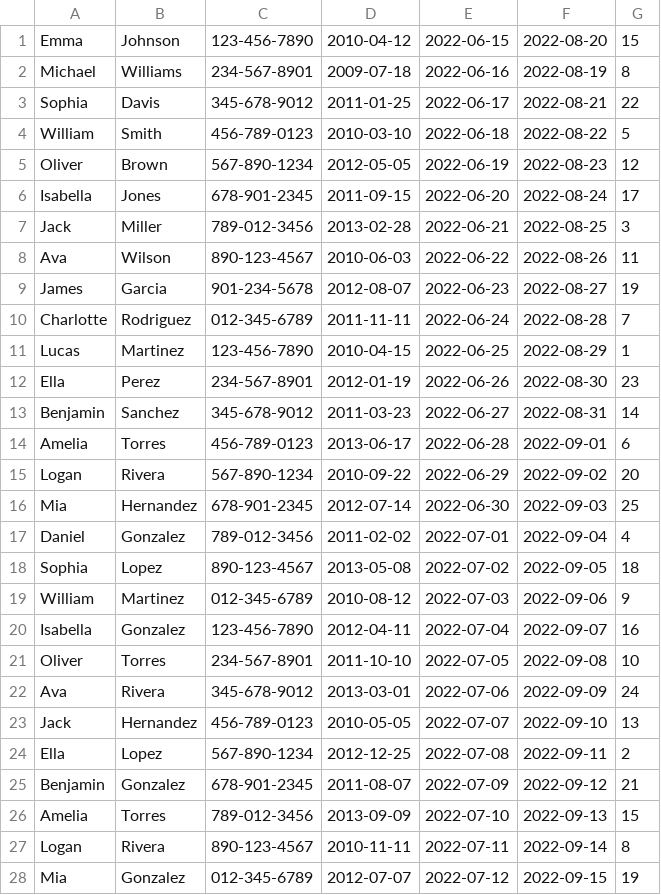
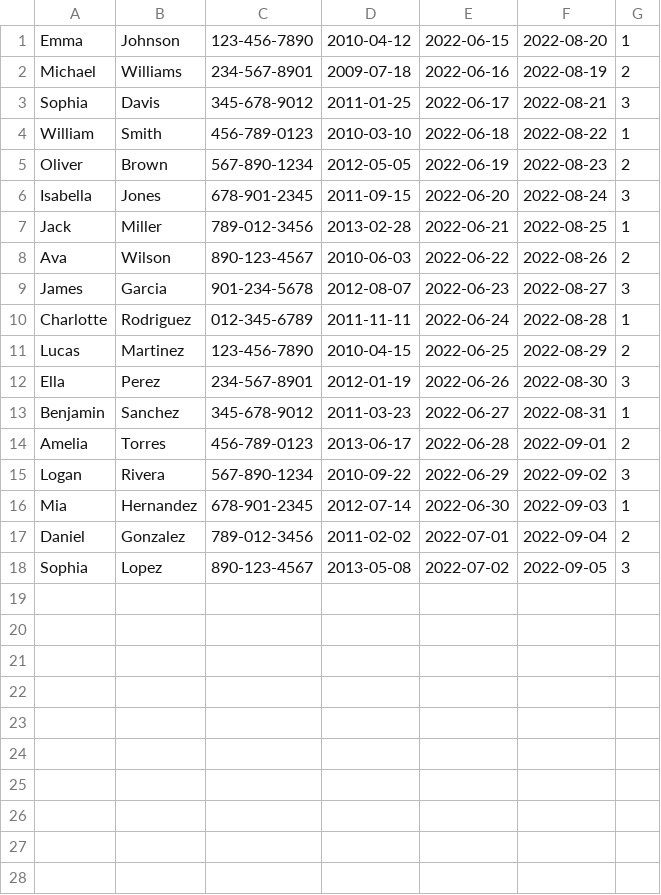
Before and after one commit to simon-s-99/camp-sleepaway-db-uppg2, a CSV file: camp-sleepaway-vs-solution/camp-sleepaway/test_data_for_tables/Camper_Example_Data.csv, drawn as a sheet; only a part is shown; the diff covers the shown part only.

Commit message:
reformat sample data, fix not being able to add sample data, add relations for sample data
making cabin nullable in Camper.cs suddenly fixed it for some reason.

reformatted the sample data. made it a lot shorter

```diff
--- a/camp-sleepaway-vs-solution/camp-sleepaway/test_data_for_tables/Camper_Example_Data.csv
+++ b/camp-sleepaway-vs-solution/camp-sleepaway/test_data_for_tables/Camper_Example_Data.csv
@@ -1,28 +1,18 @@
-"Emma", "Johnson", "123-456-7890", "2010-04-12", "2022-06-15", "2022-08-20", 15,
-"Michael", "Williams", "234-567-8901", "2009-07-18", "2022-06-16", "2022-08-19", 8,
-"Sophia", "Davis", "345-678-9012", "2011-01-25", "2022-06-17", "2022-08-21", 22,
-"William", "Smith", "456-789-0123", "2010-03-10", "2022-06-18", "2022-08-22", 5,
-"Oliver", "Brown", "567-890-1234", "2012-05-05", "2022-06-19", "2022-08-23", 12,
-"Isabella", "Jones", "678-901-2345", "2011-09-15", "2022-06-20", "2022-08-24", 17,
-"Jack", "Miller", "789-012-3456", "2013-02-28", "2022-06-21", "2022-08-25", 3,
-"Ava", "Wilson", "890-123-4567", "2010-06-03", "2022-06-22", "2022-08-26", 11,
-"James", "Garcia", "901-234-5678", "2012-08-07", "2022-06-23", "2022-08-27", 19,
-"Charlotte", "Rodriguez", "012-345-6789", "2011-11-11", "2022-06-24", "2022-08-28", 7,
-"Lucas", "Martinez", "123-456-7890", "2010-04-15", "2022-06-25", "2022-08-29", 1,
-"Ella", "Perez", "234-567-8901", "2012-01-19", "2022-06-26", "2022-08-30", 23,
-"Benjamin", "Sanchez", "345-678-9012", "2011-03-23", "2022-06-27", "2022-08-31", 14,
-"Amelia", "Torres", "456-789-0123", "2013-06-17", "2022-06-28", "2022-09-01", 6,
-"Logan", "Rivera", "567-890-1234", "2010-09-22", "2022-06-29", "2022-09-02", 20,
-"Mia", "Hernandez", "678-901-2345", "2012-07-14", "2022-06-30", "2022-09-03", 25,
-"Daniel", "Gonzalez", "789-012-3456", "2011-02-02", "2022-07-01", "2022-09-04", 4,
-"Sophia", "Lopez", "890-123-4567", "2013-05-08", "2022-07-02", "2022-09-05", 18,
-"William", "Martinez", "012-345-6789", "2010-08-12", "2022-07-03", "2022-09-06", 9,
-"Isabella", "Gonzalez", "123-456-7890", "2012-04-11", "2022-07-04", "2022-09-07", 16,
-"Oliver", "Torres", "234-567-8901", "2011-10-10", "2022-07-05", "2022-09-08", 10,
-"Ava", "Rivera", "345-678-9012", "2013-03-01", "2022-07-06", "2022-09-09", 24,
-"Jack", "Hernandez", "456-789-0123", "2010-05-05", "2022-07-07", "2022-09-10", 13,
-"Ella", "Lopez", "567-890-1234", "2012-12-25", "2022-07-08", "2022-09-11", 2,
-"Benjamin", "Gonzalez", "678-901-2345", "2011-08-07", "2022-07-09", "2022-09-12", 21,
-"Amelia", "Torres", "789-012-3456", "2013-09-09", "2022-07-10", "2022-09-13", 15,
-"Logan", "Rivera", "890-123-4567", "2010-11-11", "2022-07-11", "2022-09-14", 8,
-"Mia", "Gonzalez", "012-345-6789", "2012-07-07", "2022-07-12", "2022-09-15", 19,
+"Emma", "Johnson", "123-456-7890", "2010-04-12", "2022-06-15", "2022-08-20", 1
+"Michael", "Williams", "234-567-8901", "2009-07-18", "2022-06-16", "2022-08-19", 2
+"Sophia", "Davis", "345-678-9012", "2011-01-25", "2022-06-17", "2022-08-21", 3
+"William", "Smith", "456-789-0123", "2010-03-10", "2022-06-18", "2022-08-22", 1
+"Oliver", "Brown", "567-890-1234", "2012-05-05", "2022-06-19", "2022-08-23", 2
+"Isabella", "Jones", "678-901-2345", "2011-09-15", "2022-06-20", "2022-08-24", 3
+"Jack", "Miller", "789-012-3456", "2013-02-28", "2022-06-21", "2022-08-25", 1
+"Ava", "Wilson", "890-123-4567", "2010-06-03", "2022-06-22", "2022-08-26", 2
+"James", "Garcia", "901-234-5678", "2012-08-07", "2022-06-23", "2022-08-27", 3
+"Charlotte", "Rodriguez", "012-345-6789", "2011-11-11", "2022-06-24", "2022-08-28", 1
+"Lucas", "Martinez", "123-456-7890", "2010-04-15", "2022-06-25", "2022-08-29", 2
+"Ella", "Perez", "234-567-8901", "2012-01-19", "2022-06-26", "2022-08-30", 3
+"Benjamin", "Sanchez", "345-678-9012", "2011-03-23", "2022-06-27", "2022-08-31", 1
+"Amelia", "Torres", "456-789-0123", "2013-06-17", "2022-06-28", "2022-09-01", 2
+"Logan", "Rivera", "567-890-1234", "2010-09-22", "2022-06-29", "2022-09-02", 3
+"Mia", "Hernandez", "678-901-2345", "2012-07-14", "2022-06-30", "2022-09-03", 1
+"Daniel", "Gonzalez", "789-012-3456", "2011-02-02", "2022-07-01", "2022-09-04", 2
+"Sophia", "Lopez", "890-123-4567", "2013-05-08", "2022-07-02", "2022-09-05", 3
```
Also changed, not shown: 1 removed row elsewhere in this file, camp-sleepaway-vs-solution/camp-sleepaway/test_data_for_tables/NextOfKin_Example_Data.csv, 9 other files.
